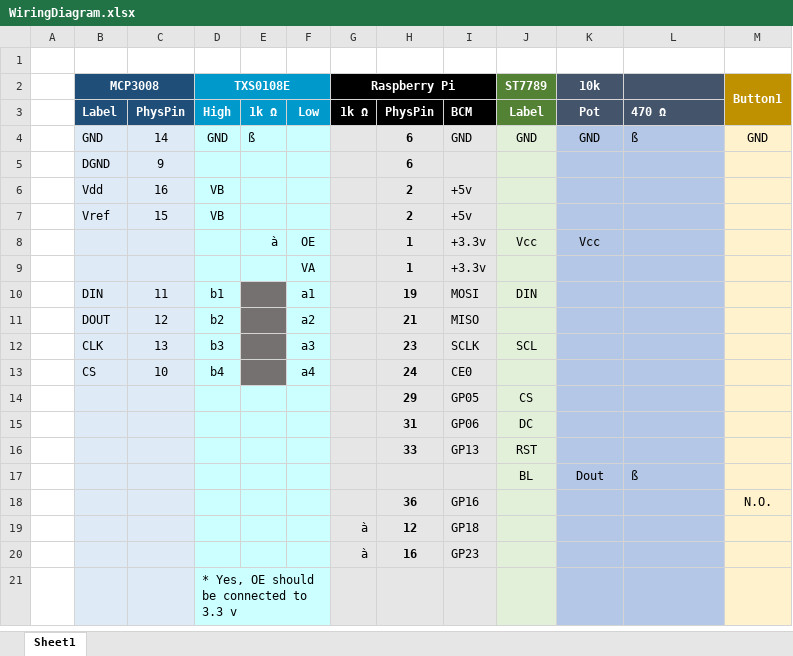
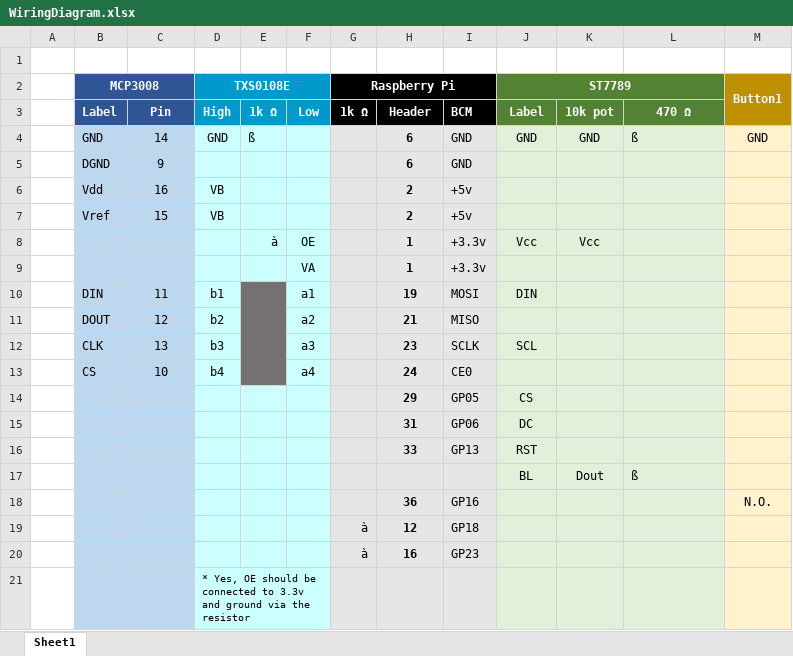
Before and after one commit to wryan67/VoltageCatcher, an Excel workbook: readme/WiringDiagram.xlsx, sheet Sheet1, drawn as a sheet; values as stored, in another font and other column widths than the file's, no borders; the diff names each change by its address in the sheet, - before the commit and + after, or states it on an @@ line.

Commit message:
-m wiring diagram

```diff
--- a/readme/WiringDiagram.xlsx (sheet Sheet1)
+++ b/readme/WiringDiagram.xlsx (sheet Sheet1)
-B2:C3 fill: #1F4E79
+B2:C3 fill: #2F5597
+J2:L2 merged
-K2: 10k
+K2: (empty)
-K2:L3 fill: #44546A
+K2:L3 fill: #548235
-C3: PhysPin
+C3: Pin
-H3: PhysPin
+H3: Header
-K3: Pot
+K3: 10k pot
-L3 alignment: left
+L3 alignment: center
-B4:C21 fill: #DEEBF7
+B4:C21 fill: #BDD7EE
-K4:L21 fill: #B4C7E7
+K4:L21 fill: #E2F0D9
-I5: (empty)
+I5: GND
+E10:E13 merged
-D21 (TXS0108E): …connected to 3.3 v
+D21 (TXS0108E): …connected to 3.3v and ground via the resistor
@@ D21 text size: smaller @@
```
Also changed, not shown: 1 other file.
